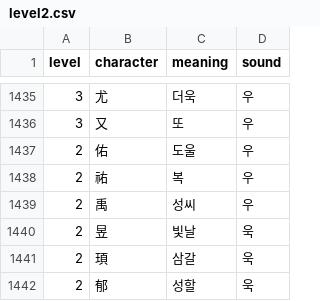
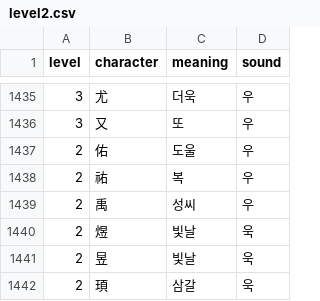
Before and after one commit to kyeongmin/KoreaHanja, a CSV file: data/kles/level2.csv, drawn as a sheet; only a part is shown, gaps mark what is left out; the shorter side is filled out with more unchanged rows.

```diff
--- a/data/kles/level2.csv
+++ b/data/kles/level2.csv
@@ -1439,2 +1439,3 @@
 2,禹,성씨,우
+2,煜,빛날,욱
 2,昱,빛날,욱
```
Also changed, not shown: 1 other file.
